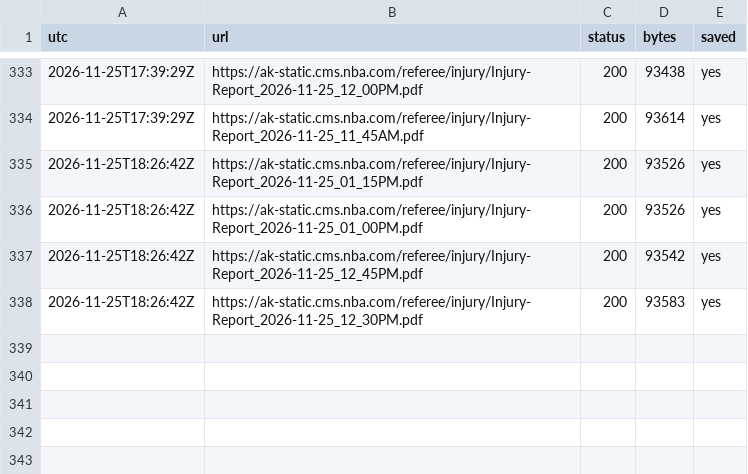
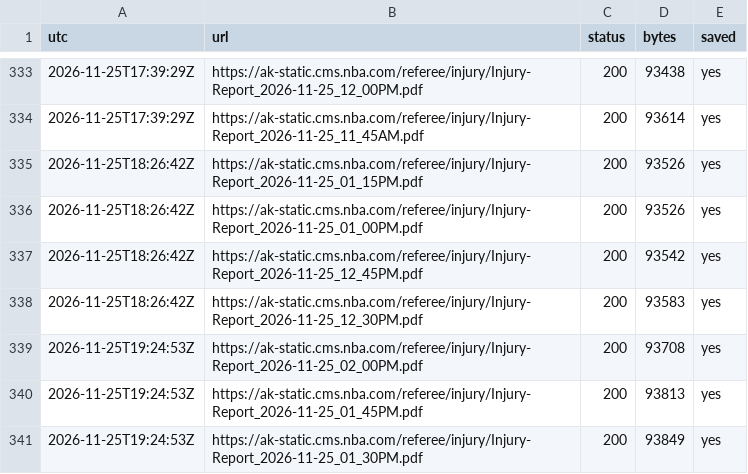
Before and after one commit to skilzzzzz123-netizen/nba-injury-feed, a CSV file: attempts.csv, drawn as a sheet; only a part is shown, gaps mark what is left out; the diff names each change by its address in the sheet, - before the commit and + after, or states it on an @@ line.

```diff
--- a/attempts.csv
+++ b/attempts.csv
+row 339: 2026-11-25T19:24:53Z | https://ak-static.cms.nba.com/referee/injury/Injury-Report_2026-11-25_02_00PM.pdf | 200 | 93708 | yes
+row 340: 2026-11-25T19:24:53Z | https://ak-static.cms.nba.com/referee/injury/Injury-Report_2026-11-25_01_45PM.pdf | 200 | 93813 | yes
+row 341: 2026-11-25T19:24:53Z | https://ak-static.cms.nba.com/referee/injury/Injury-Report_2026-11-25_01_30PM.pdf | 200 | 93849 | yes
```
Also changed, not shown: sbr/attempts.csv, sbr/snapshots.csv, 9 other files.
